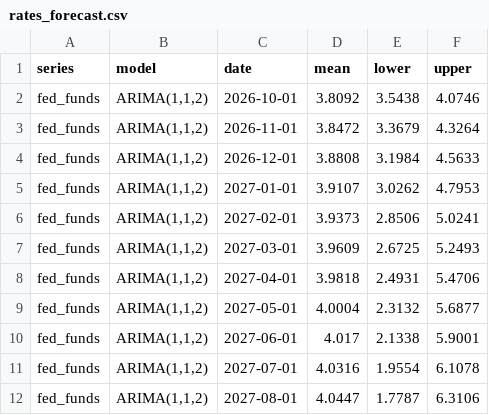
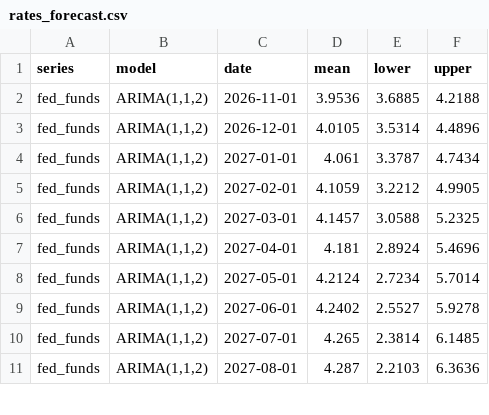
Before and after one commit to ppc1004/us_economic_forecast, a CSV file: data/rates_forecast.csv, drawn as a sheet; only a part is shown; the diff covers the shown part only.

```diff
--- a/data/rates_forecast.csv
+++ b/data/rates_forecast.csv
@@ -1,12 +1,11 @@
 series,model,date,mean,lower,upper
-fed_funds,"ARIMA(1,1,2)",2026-10-01,3.8092,3.5438,4.0746
-fed_funds,"ARIMA(1,1,2)",2026-11-01,3.8472,3.3679,4.3264
-fed_funds,"ARIMA(1,1,2)",2026-12-01,3.8808,3.1984,4.5633
-fed_funds,"ARIMA(1,1,2)",2027-01-01,3.9107,3.0262,4.7953
-fed_funds,"ARIMA(1,1,2)",2027-02-01,3.9373,2.8506,5.0241
-fed_funds,"ARIMA(1,1,2)",2027-03-01,3.9609,2.6725,5.2493
-fed_funds,"ARIMA(1,1,2)",2027-04-01,3.9818,2.4931,5.4706
-fed_funds,"ARIMA(1,1,2)",2027-05-01,4.0004,2.3132,5.6877
-fed_funds,"ARIMA(1,1,2)",2027-06-01,4.017,2.1338,5.9001
-fed_funds,"ARIMA(1,1,2)",2027-07-01,4.0316,1.9554,6.1078
-fed_funds,"ARIMA(1,1,2)",2027-08-01,4.0447,1.7787,6.3106
+fed_funds,"ARIMA(1,1,2)",2026-11-01,3.9536,3.6885,4.2188
+fed_funds,"ARIMA(1,1,2)",2026-12-01,4.0105,3.5314,4.4896
+fed_funds,"ARIMA(1,1,2)",2027-01-01,4.061,3.3787,4.7434
+fed_funds,"ARIMA(1,1,2)",2027-02-01,4.1059,3.2212,4.9905
+fed_funds,"ARIMA(1,1,2)",2027-03-01,4.1457,3.0588,5.2325
+fed_funds,"ARIMA(1,1,2)",2027-04-01,4.181,2.8924,5.4696
+fed_funds,"ARIMA(1,1,2)",2027-05-01,4.2124,2.7234,5.7014
+fed_funds,"ARIMA(1,1,2)",2027-06-01,4.2402,2.5527,5.9278
+fed_funds,"ARIMA(1,1,2)",2027-07-01,4.265,2.3814,6.1485
+fed_funds,"ARIMA(1,1,2)",2027-08-01,4.287,2.2103,6.3636
```
Also changed, not shown: 4 added rows, 3 removed rows and 102 edited cells elsewhere in this file, data/extra_series.csv, data/rates_backtest.csv.
